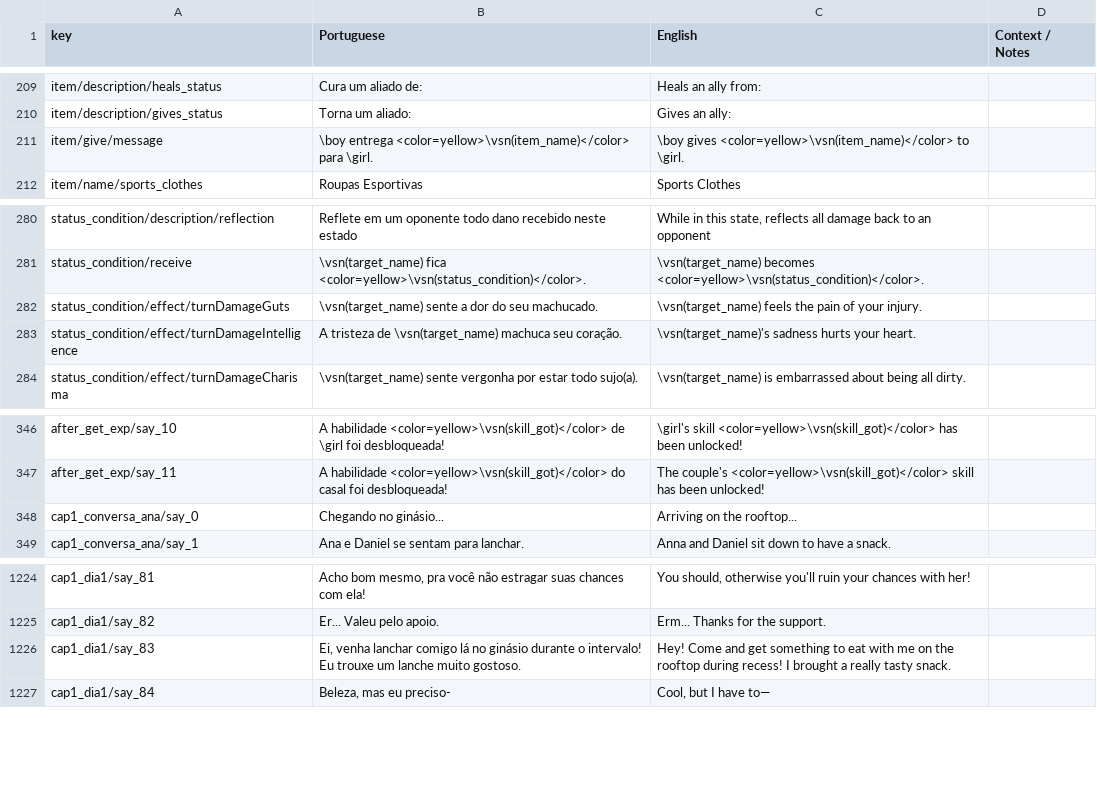
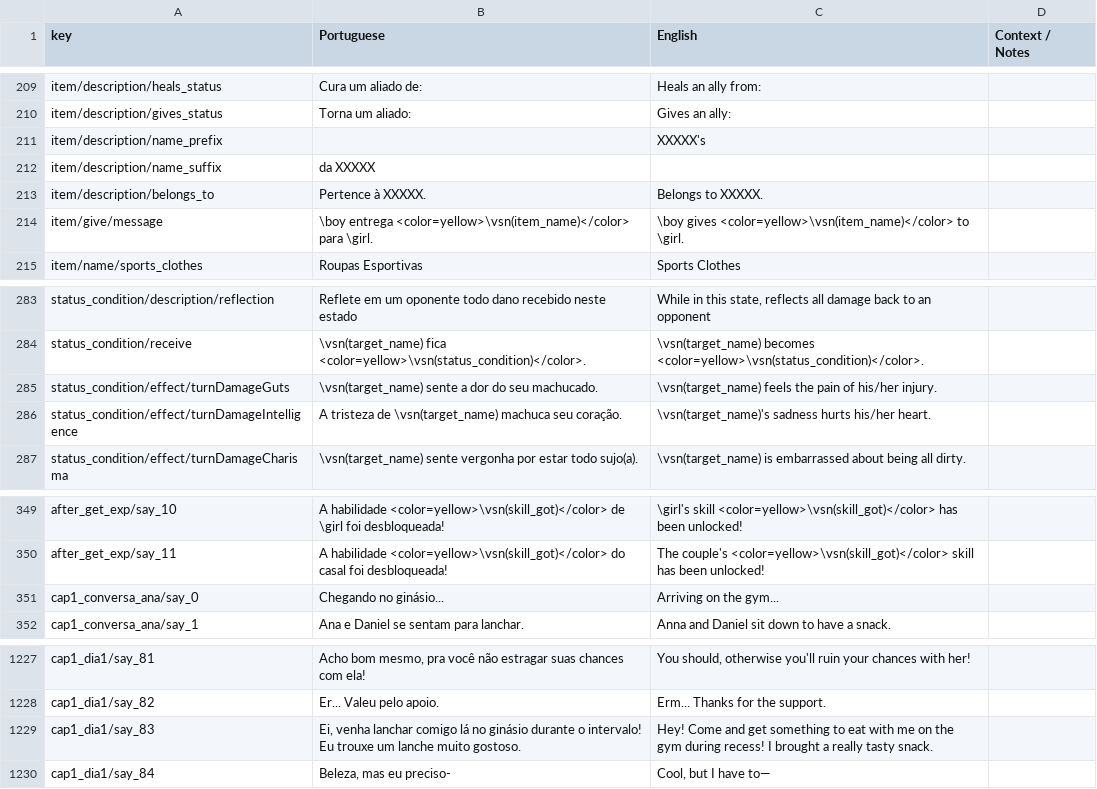
Before and after one commit to renanssba/XCore, a CSV file: Assets/Resources/Data/Game Text - Translated.csv, drawn as a sheet; only a part is shown, gaps mark what is left out.

```diff
--- a/Assets/Resources/Data/Game Text - Translated.csv
+++ b/Assets/Resources/Data/Game Text - Translated.csv
@@ -210,2 +210,5 @@ item/description/heals_status,Cura um aliado de:,Heals an ally from:,
 item/description/gives_status,Torna um aliado:,Gives an ally:,
+item/description/name_prefix,,XXXXX's ,
+item/description/name_suffix, da XXXXX,,
+item/description/belongs_to, Pertence à XXXXX., Belongs to XXXXX.,
 item/give/message,\boy entrega <color=yellow>\vsn(item_name)</color> para \girl.,\boy gives <color=yellow>\vsn(item_name)</color> to \girl.,
@@ -281,4 +284,4 @@ status_condition/description/reflection,Reflete em um oponente todo dano recebid
 status_condition/receive,\vsn(target_name) fica <color=yellow>\vsn(status_condition)</color>.,\vsn(target_name) becomes <color=yellow>\vsn(status_condition)</color>.,
-status_condition/effect/turnDamageGuts,\vsn(target_name) sente a dor do seu machucado.,\vsn(target_name) feels the pain of your injury.,
-status_condition/effect/turnDamageIntelligence,A tristeza de \vsn(target_name) machuca seu coração.,\vsn(target_name)'s sadness hurts your heart.,
+status_condition/effect/turnDamageGuts,\vsn(target_name) sente a dor do seu machucado.,\vsn(target_name) feels the pain of his/her injury.,
+status_condition/effect/turnDamageIntelligence,A tristeza de \vsn(target_name) machuca seu coração.,\vsn(target_name)'s sadness hurts his/her heart.,
 status_condition/effect/turnDamageCharisma,\vsn(target_name) sente vergonha por estar todo sujo(a).,\vsn(target_name) is embarrassed about being all dirty.,
@@ -347,3 +350,3 @@ after_get_exp/say_10,A habilidade <color=yellow>\vsn(skill_got)</color> de \girl
 after_get_exp/say_11,A habilidade <color=yellow>\vsn(skill_got)</color> do casal foi desbloqueada!,The couple's <color=yellow>\vsn(skill_got)</color> skill has been unlocked!,
-cap1_conversa_ana/say_0,Chegando no ginásio...,Arriving on the rooftop...,
+cap1_conversa_ana/say_0,Chegando no ginásio...,Arriving on the gym...,
 cap1_conversa_ana/say_1,Ana e Daniel se sentam para lanchar.,Anna and Daniel sit down to have a snack.,
@@ -1225,3 +1228,3 @@ cap1_dia1/say_81,"Acho bom mesmo, pra você não estragar suas chances com ela!"
 cap1_dia1/say_82,Er... Valeu pelo apoio.,Erm... Thanks for the support.,
-cap1_dia1/say_83,"Ei, venha lanchar comigo lá no ginásio durante o intervalo! Eu trouxe um lanche muito gostoso.",Hey! Come and get something to eat with me on the rooftop during recess! I brought a really tasty snack.,
+cap1_dia1/say_83,"Ei, venha lanchar comigo lá no ginásio durante o intervalo! Eu trouxe um lanche muito gostoso.",Hey! Come and get something to eat with me on the gym during recess! I brought a really tasty snack.,
 cap1_dia1/say_84,"Beleza, mas eu preciso-","Cool, but I have to—",
```
Also changed, not shown: 29 other files.
